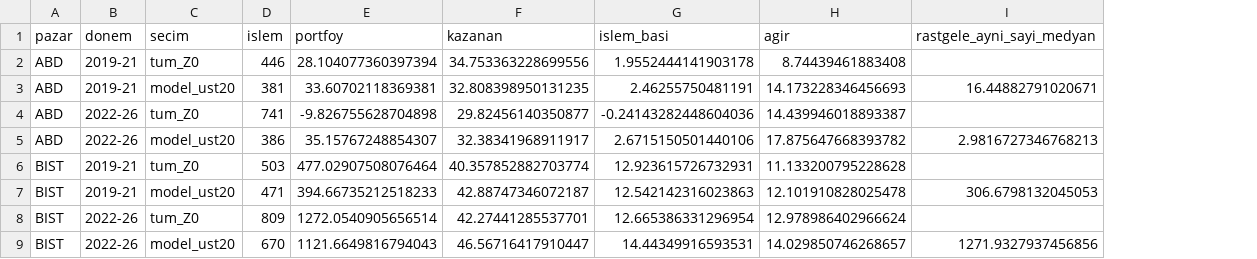
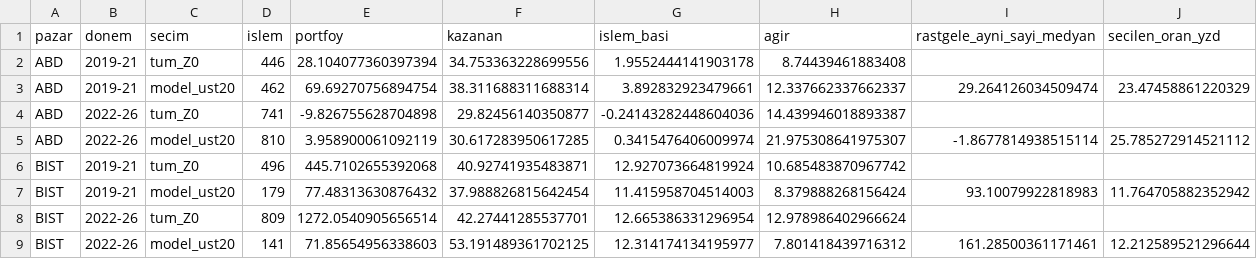
Before and after one commit to Cemalcelebi/col_yolu, a CSV file: arastirma_cikti/sessiz_ml/sm_portfoy.csv, drawn as a sheet; the diff names each change by its address in the sheet, - before the commit and + after, or states it on an @@ line.

```diff
--- a/arastirma_cikti/sessiz_ml/sm_portfoy.csv
+++ b/arastirma_cikti/sessiz_ml/sm_portfoy.csv
+column J (secilen_oran_yzd), rows 3-9: 23.47458861220329 |  | 25.785272914521112 |  | 11.764705882352942 |  | 12.212589521296644
-D3 (islem): 381
+D3 (islem): 462
-E3 (portfoy): 33.60702118369381
+E3 (portfoy): 69.69270756894754
-F3 (kazanan): 32.808398950131235
+F3 (kazanan): 38.311688311688314
-G3 (islem_basi): 2.46255750481191
+G3 (islem_basi): 3.892832923479661
-H3 (agir): 14.173228346456693
+H3 (agir): 12.337662337662337
-I3 (rastgele_ayni_sayi_medyan): 16.44882791020671
+I3 (rastgele_ayni_sayi_medyan): 29.264126034509474
-D5 (islem): 386
+D5 (islem): 810
-E5 (portfoy): 35.15767248854307
+E5 (portfoy): 3.958900061092119
-F5 (kazanan): 32.38341968911917
+F5 (kazanan): 30.617283950617285
-G5 (islem_basi): 2.6715150501440106
+G5 (islem_basi): 0.3415476406009974
-H5 (agir): 17.875647668393782
+H5 (agir): 21.975308641975307
-I5 (rastgele_ayni_sayi_medyan): 2.9816727346768213
+I5 (rastgele_ayni_sayi_medyan): -1.8677814938515114
-D6 (islem): 503
+D6 (islem): 496
-E6 (portfoy): 477.02907508076464
+E6 (portfoy): 445.7102655392068
-F6 (kazanan): 40.357852882703774
+F6 (kazanan): 40.92741935483871
-G6 (islem_basi): 12.923615726732931
+G6 (islem_basi): 12.927073664819924
-H6 (agir): 11.133200795228628
+H6 (agir): 10.685483870967742
-D7 (islem): 471
+D7 (islem): 179
-E7 (portfoy): 394.66735212518233
+E7 (portfoy): 77.48313630876432
-F7 (kazanan): 42.88747346072187
+F7 (kazanan): 37.988826815642454
-G7 (islem_basi): 12.542142316023863
+G7 (islem_basi): 11.415958704514003
-H7 (agir): 12.101910828025478
+H7 (agir): 8.379888268156424
-I7 (rastgele_ayni_sayi_medyan): 306.6798132045053
+I7 (rastgele_ayni_sayi_medyan): 93.10079922818983
-D9 (islem): 670
+D9 (islem): 141
-E9 (portfoy): 1121.6649816794043
+E9 (portfoy): 71.85654956338603
-F9 (kazanan): 46.56716417910447
+F9 (kazanan): 53.191489361702125
-G9 (islem_basi): 14.44349916593531
+G9 (islem_basi): 12.314174134195977
-H9 (agir): 14.029850746268657
+H9 (agir): 7.801418439716312
-I9 (rastgele_ayni_sayi_medyan): 1271.9327937456856
+I9 (rastgele_ayni_sayi_medyan): 161.28500361171461
```
Also changed, not shown: arastirma_cikti/fon_izi/fon_gosterge_evren.csv, arastirma_cikti/fon_izi/fon_gosterge_iz.csv, 37 other files.
